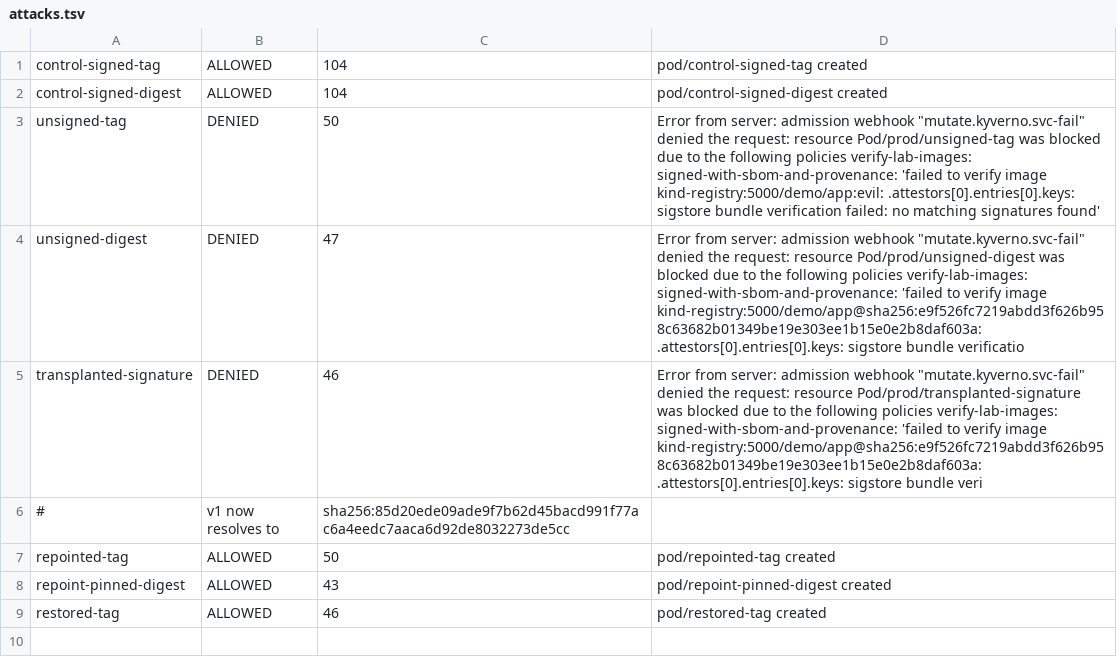
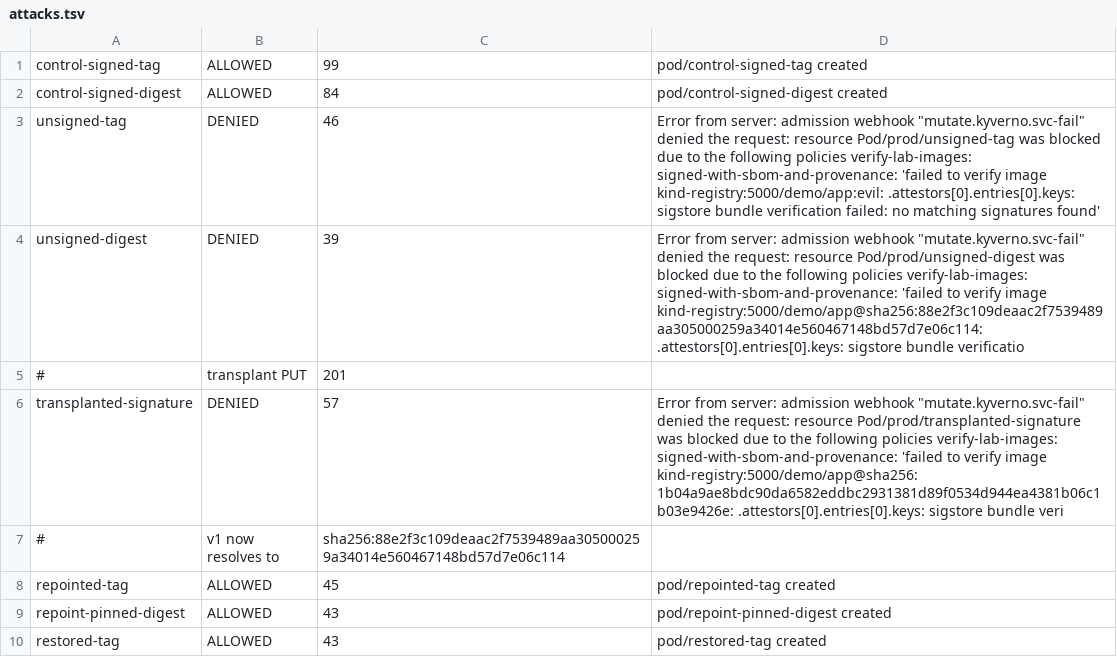
Before and after one commit to netf/blog, a TSV file: docs/labs/signed-encrypted-images-node-root/results/admission/attacks.tsv, drawn as a sheet.

```diff
--- a/docs/labs/signed-encrypted-images-node-root/results/admission/attacks.tsv
+++ b/docs/labs/signed-encrypted-images-node-root/results/admission/attacks.tsv
@@ -1,9 +1,10 @@
-control-signed-tag	ALLOWED	104	pod/control-signed-tag created
-control-signed-digest	ALLOWED	104	pod/control-signed-digest created
-unsigned-tag	DENIED	50	Error from server: admission webhook "mutate.kyverno.svc-fail" denied the request:   resource Pod/prod/unsigned-tag was blocked due to the following policies   verify-lab-images:   signed-with-sbom-and-provenance: 'failed to verify image kind-registry:5000/demo/app:evil: .attestors[0].entries[0].keys: sigstore bundle verification failed: no matching signatures found'
-unsigned-digest	DENIED	47	Error from server: admission webhook "mutate.kyverno.svc-fail" denied the request:   resource Pod/prod/unsigned-digest was blocked due to the following policies   verify-lab-images:   signed-with-sbom-and-provenance: 'failed to verify image kind-registry:5000/demo/app@sha256:e9f526fc7219abdd3f626b958c63682b01349be19e303ee1b15e0e2b8daf603a: .attestors[0].entries[0].keys: sigstore bundle verificatio
-transplanted-signature	DENIED	46	Error from server: admission webhook "mutate.kyverno.svc-fail" denied the request:   resource Pod/prod/transplanted-signature was blocked due to the following policies   verify-lab-images:   signed-with-sbom-and-provenance: 'failed to verify image kind-registry:5000/demo/app@sha256:e9f526fc7219abdd3f626b958c63682b01349be19e303ee1b15e0e2b8daf603a: .attestors[0].entries[0].keys: sigstore bundle veri
-#	v1 now resolves to	sha256:85d20ede09ade9f7b62d45bacd991f77ac6a4eedc7aaca6d92de8032273de5cc
-repointed-tag	ALLOWED	50	pod/repointed-tag created
+control-signed-tag	ALLOWED	99	pod/control-signed-tag created
+control-signed-digest	ALLOWED	84	pod/control-signed-digest created
+unsigned-tag	DENIED	46	Error from server: admission webhook "mutate.kyverno.svc-fail" denied the request:   resource Pod/prod/unsigned-tag was blocked due to the following policies   verify-lab-images:   signed-with-sbom-and-provenance: 'failed to verify image kind-registry:5000/demo/app:evil: .attestors[0].entries[0].keys: sigstore bundle verification failed: no matching signatures found'
+unsigned-digest	DENIED	39	Error from server: admission webhook "mutate.kyverno.svc-fail" denied the request:   resource Pod/prod/unsigned-digest was blocked due to the following policies   verify-lab-images:   signed-with-sbom-and-provenance: 'failed to verify image kind-registry:5000/demo/app@sha256:88e2f3c109deaac2f7539489aa305000259a34014e560467148bd57d7e06c114: .attestors[0].entries[0].keys: sigstore bundle verificatio
+#	transplant PUT	201
+transplanted-signature	DENIED	57	Error from server: admission webhook "mutate.kyverno.svc-fail" denied the request:   resource Pod/prod/transplanted-signature was blocked due to the following policies   verify-lab-images:   signed-with-sbom-and-provenance: 'failed to verify image kind-registry:5000/demo/app@sha256:1b04a9ae8bdc90da6582eddbc2931381d89f0534d944ea4381b06c1b03e9426e: .attestors[0].entries[0].keys: sigstore bundle veri
+#	v1 now resolves to	sha256:88e2f3c109deaac2f7539489aa305000259a34014e560467148bd57d7e06c114
+repointed-tag	ALLOWED	45	pod/repointed-tag created
 repoint-pinned-digest	ALLOWED	43	pod/repoint-pinned-digest created
-restored-tag	ALLOWED	46	pod/restored-tag created
+restored-tag	ALLOWED	43	pod/restored-tag created
```
Also changed, not shown: 33 other files.
